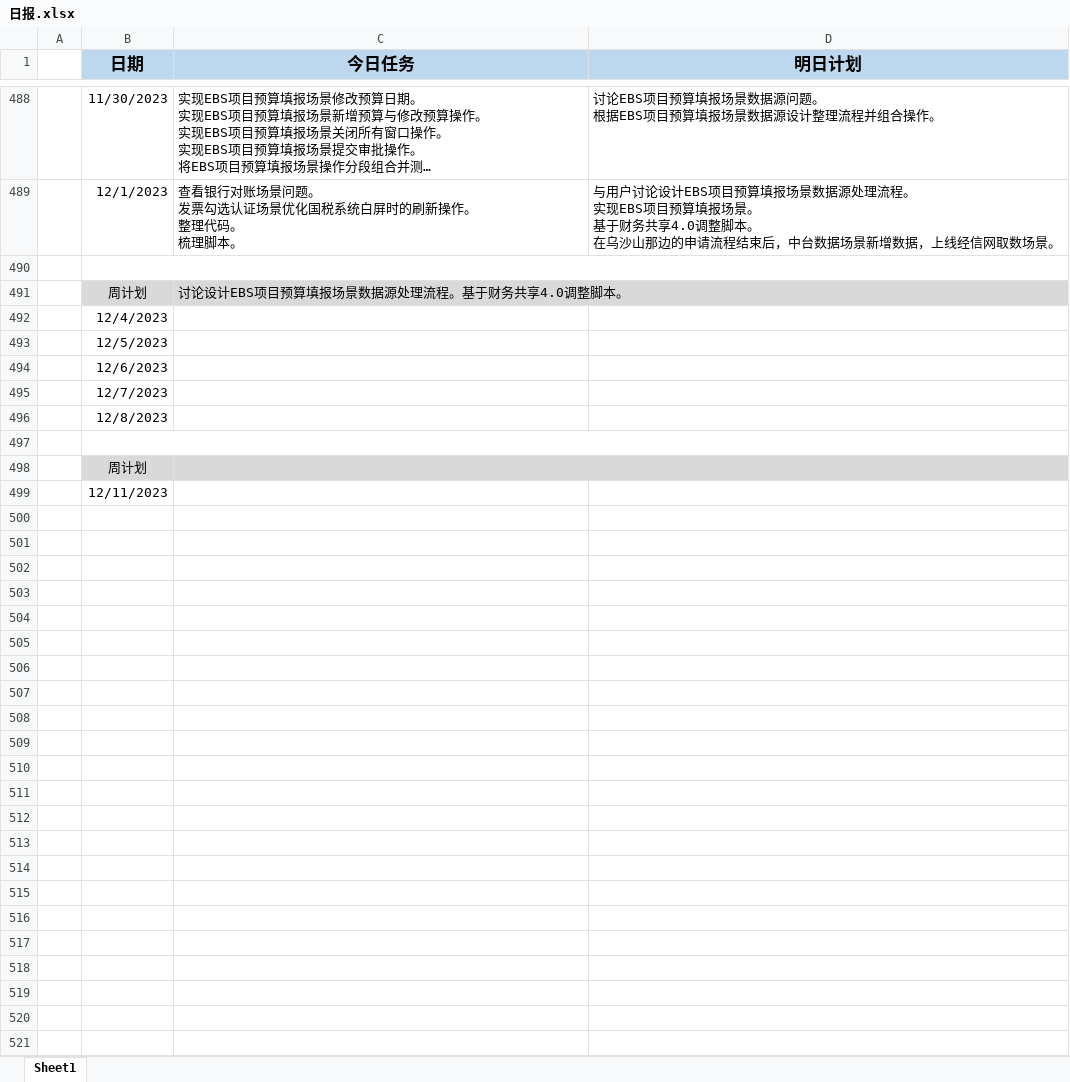
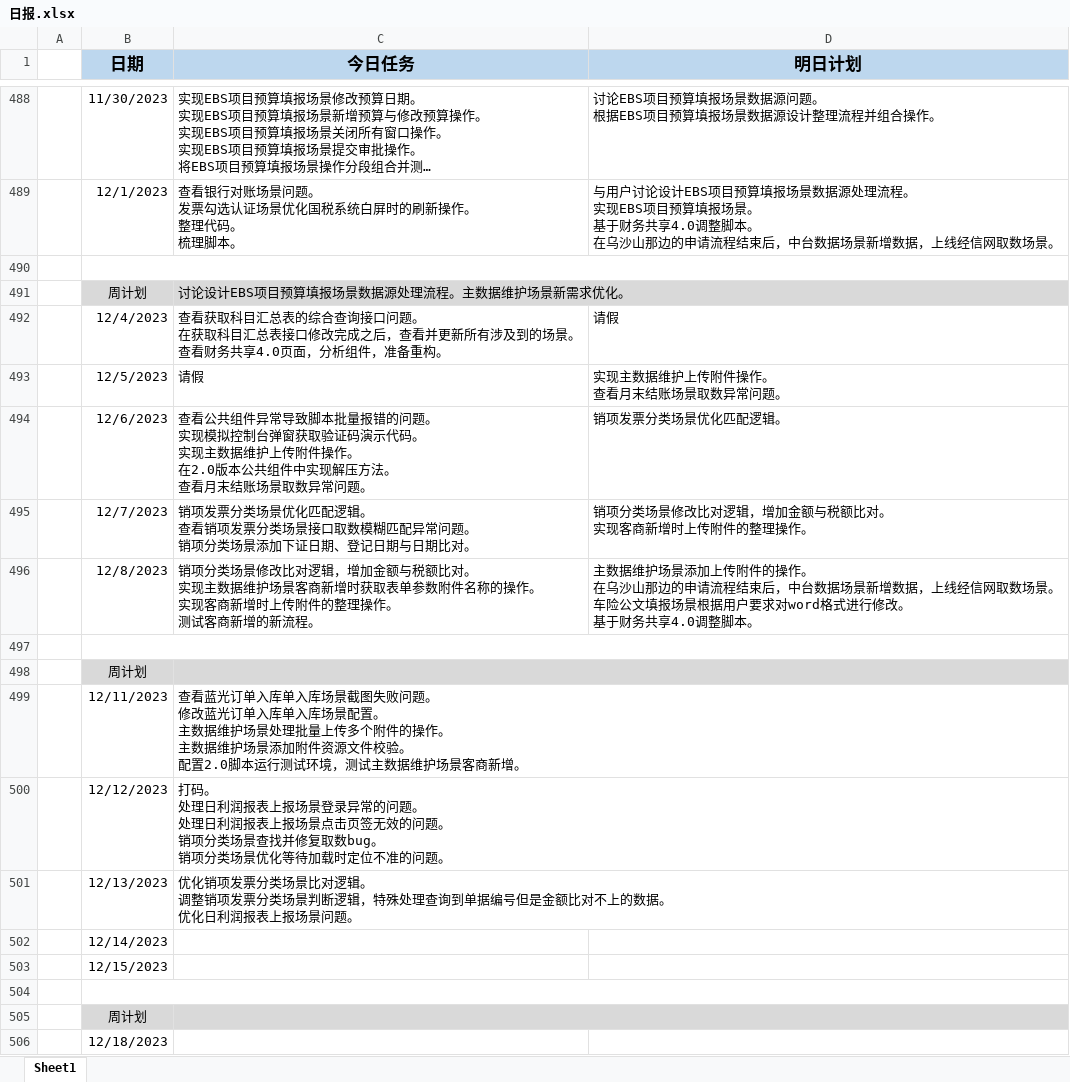
Before and after one commit to sy5683/PersonalTool, an Excel workbook: personal_tool/work_tool/工作报告填写器/file/日报.xlsx, sheet Sheet1, drawn as a sheet; only a part is shown, gaps mark what is left out; long unchanged cells end in …; values as stored, in another font and other column widths than the file's, no borders; removed rows and columns are numbered as before the commit, all else as after; ↵ is a line break in a cell; the diff names each change by its address in the sheet, - before the commit and + after, or states it on an @@ line.

```diff
--- a/personal_tool/work_tool/工作报告填写器/file/日报.xlsx (sheet Sheet1)
+++ b/personal_tool/work_tool/工作报告填写器/file/日报.xlsx (sheet Sheet1)
-C491 (今日任务): 讨论设计EBS项目预算填报场景数据源处理流程。基于财务共享4.0调整脚本。
+C491 (今日任务): 讨论设计EBS项目预算填报场景数据源处理流程。主数据维护场景新需求优化。
-row 492:  | 12/4/2023
-row 493:  | 12/5/2023
-row 494:  | 12/6/2023
-row 495:  | 12/7/2023
-row 496:  | 12/8/2023
+row 492:  | 12/4/2023 | 查看获取科目汇总表的综合查询接口问题。 ↵ 在获取科目汇总表接口修改完成之后，查看并更新所有涉及到的场景。 ↵ 查看财务共享4.0页面，分析组件，准备重构。 | 请假
+row 493:  | 12/5/2023 | 请假 | 实现主数据维护上传附件操作。 ↵ 查看月末结账场景取数异常问题。
+row 494:  | 12/6/2023 | 查看公共组件异常导致脚本批量报错的问题。 ↵ 实现模拟控制台弹窗获取验证码演示代码。 ↵ 实现主数据维护上传附件操作。 ↵ 在2.0版本公共组件中实现解压方法。 ↵ 查看月末结账场景取数异常问题。 | 销项发票分类场景优化匹配逻辑。
+row 495:  | 12/7/2023 | 销项发票分类场景优化匹配逻辑。 ↵ 查看销项发票分类场景接口取数模糊匹配异常问题。 ↵ 销项分类场景添加下证日期、登记日期与日期比对。 | 销项分类场景修改比对逻辑，增加金额与税额比对。 ↵ 实现客商新增时上传附件的整理操作。
+row 496:  | 12/8/2023 | 销项分类场景修改比对逻辑，增加金额与税额比对。 ↵ 实现主数据维护场景客商新增时获取表单参数附件名称的操作。 ↵ 实现客商新增时上传附件的整理操作。 ↵ 测试客商新增的新流程。 | 主数据维护场景添加上传附件的操作。 ↵ 在乌沙山那边的申请流程结束后，中台数据场景新增数据，上线经信网取数场景。 ↵ 车险公文填报场景根据用户要求对word格式进行修改。 ↵ 基于财务共享4.0调整脚本。
+row 499:  | 12/11/2023 | 查看蓝光订单入库单入库场景截图失败问题。 ↵ 修改蓝光订单入库单入库场景配置。 ↵ 主数据维护场景处理批量上传多个附件的操作。 ↵ 主数据维护场景添加附件资源文件校验。 ↵ 配置2.0脚本运行测试环境，测试主数据维护场景客商新增。
+row 500:  | 12/12/2023 | 打码。 ↵ 处理日利润报表上报场景登录异常的问题。 ↵ 处理日利润报表上报场景点击页签无效的问题。 ↵ 销项分类场景查找并修复取数bug。 ↵ 销项分类场景优化等待加载时定位不准的问题。
+row 501:  | 12/13/2023 | 优化销项发票分类场景比对逻辑。 ↵ 调整销项发票分类场景判断逻辑，特殊处理查询到单据编号但是金额比对不上的数据。 ↵ 优化日利润报表上报场景问题。
-B502 (日期): 12/11/2023
+B502 (日期): 12/14/2023
+row 503:  | 12/15/2023
+row 504: (empty)
+row 505:  | 周计划
+row 506:  | 12/18/2023
```
Also changed, not shown: 1 other file.
